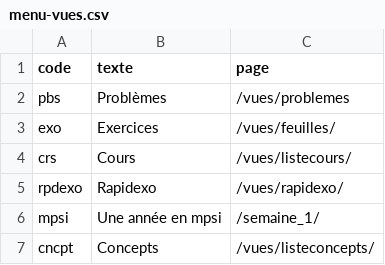
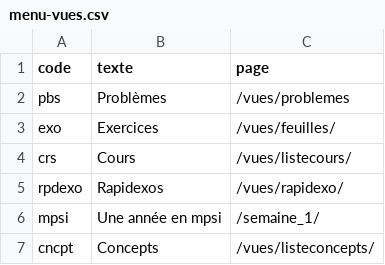
Before and after one commit to nicolair/maquisdoc-site, a CSV file: src/menu-vues.csv, drawn as a sheet.

Commit message:
Modifications qui seront validées : 	modifié :         gatsby-node.js 	modifié :         src/components/latexblock.js 	modifié :         src/menu-vues.csv 	modifié :         src/pages/developpement/markdown/architecture3.md 	nouveau fichier : src/pages/developpement/markdown/page-exercice.md 	modifié :         src/pages/developpement/markdown/rapidexo.md 	modifié :         src/pages/developpement/markdown/vue-problemes.md 	modifié :         src/pages/developpement/markdown/vues-concepts.md 	modifié :         src/pages/developpement/markdown/vues-cours.md 	modifié :         src/templates/concept-page.js 	modifié :         src/templates/cours-page.js 	nouveau fichier : src/templates/exercice-page.js
Création des pages spécifiques aux exercices

```diff
--- a/src/menu-vues.csv
+++ b/src/menu-vues.csv
@@ -4,3 +4,3 @@ exo,Exercices,/vues/feuilles/
 crs,Cours,/vues/listecours/
-rpdexo,Rapidexo,/vues/rapidexo/
+rpdexo,Rapidexos,/vues/rapidexo/
 mpsi,Une année en mpsi,/semaine_1/
```
Also changed, not shown: 11 other files.
